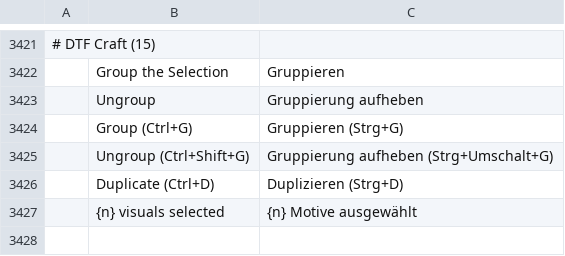
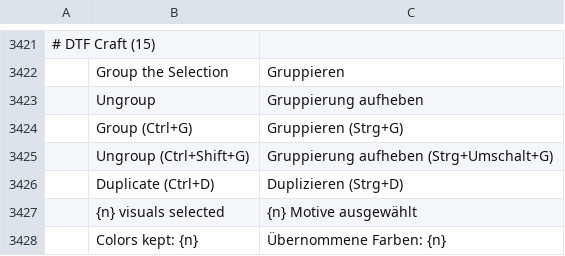
Before and after one commit to 37deuxglacet-lang/dtf-craft, a TSV file: crates/ui-egui/src/i18n/de.tsv, drawn as a sheet; only a part is shown, gaps mark what is left out; the diff names each change by its address in the sheet, - before the commit and + after, or states it on an @@ line.

```diff
--- a/crates/ui-egui/src/i18n/de.tsv
+++ b/crates/ui-egui/src/i18n/de.tsv
+row 3428:  | Colors kept: {n} | Übernommene Farben: {n}
```
Also changed, not shown: crates/ui-egui/src/i18n/el.tsv, crates/ui-egui/src/i18n/es.tsv, 23 other files.
